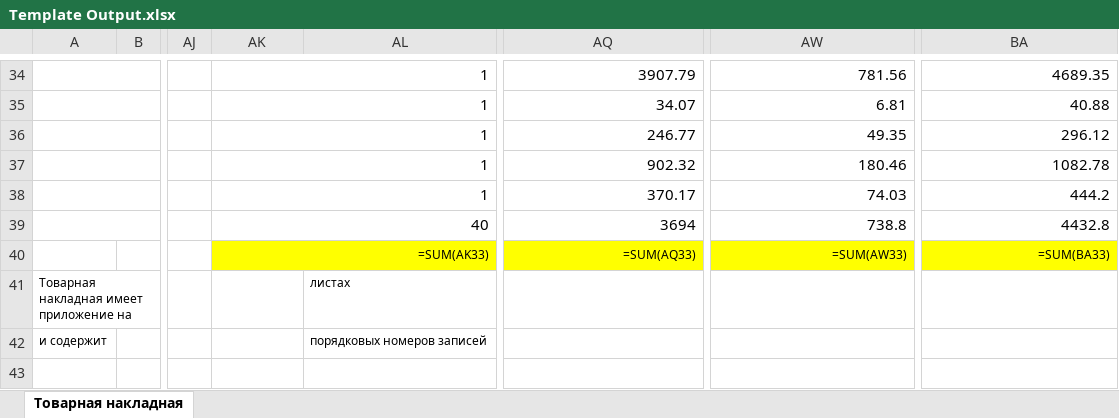
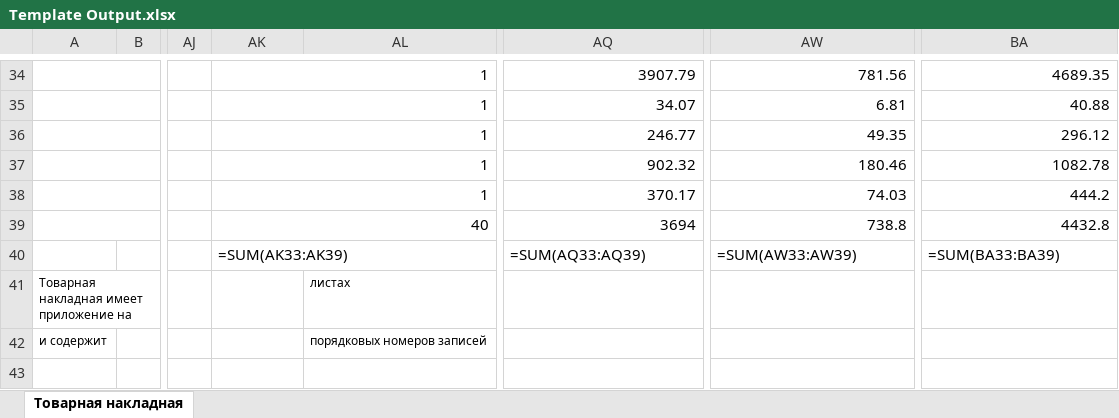
Before and after one commit to RayderXEE/Excel3, an Excel workbook: Template Output.xlsx, sheet Товарная накладная, drawn as a sheet; only a part is shown, gaps mark what is left out; values as stored, in another font and other column widths than the file's, no borders; formulas without a stored value are shown as written; the diff names each change by its address in the sheet, - before the commit and + after, or states it on an @@ line.

```diff
--- a/Template Output.xlsx (sheet Товарная накладная)
+++ b/Template Output.xlsx (sheet Товарная накладная)
-AK40: =SUM(AK33)
+AK40: =SUM(AK33:AK39)
@@ AK40 fill: #FFFF00 → none, text size: larger, alignment: right → left @@
-AQ40: =SUM(AQ33)
+AQ40: =SUM(AQ33:AQ39)
@@ AQ40 fill: #FFFF00 → none, text size: larger, alignment: right → left @@
-AW40: =SUM(AW33)
+AW40: =SUM(AW33:AW39)
@@ AW40 fill: #FFFF00 → none, text size: larger, alignment: right → left @@
-BA40: =SUM(BA33)
+BA40: =SUM(BA33:BA39)
@@ BA40 fill: #FFFF00 → none, text size: larger, alignment: right → left @@
```
Also changed, not shown: 1 other file.
